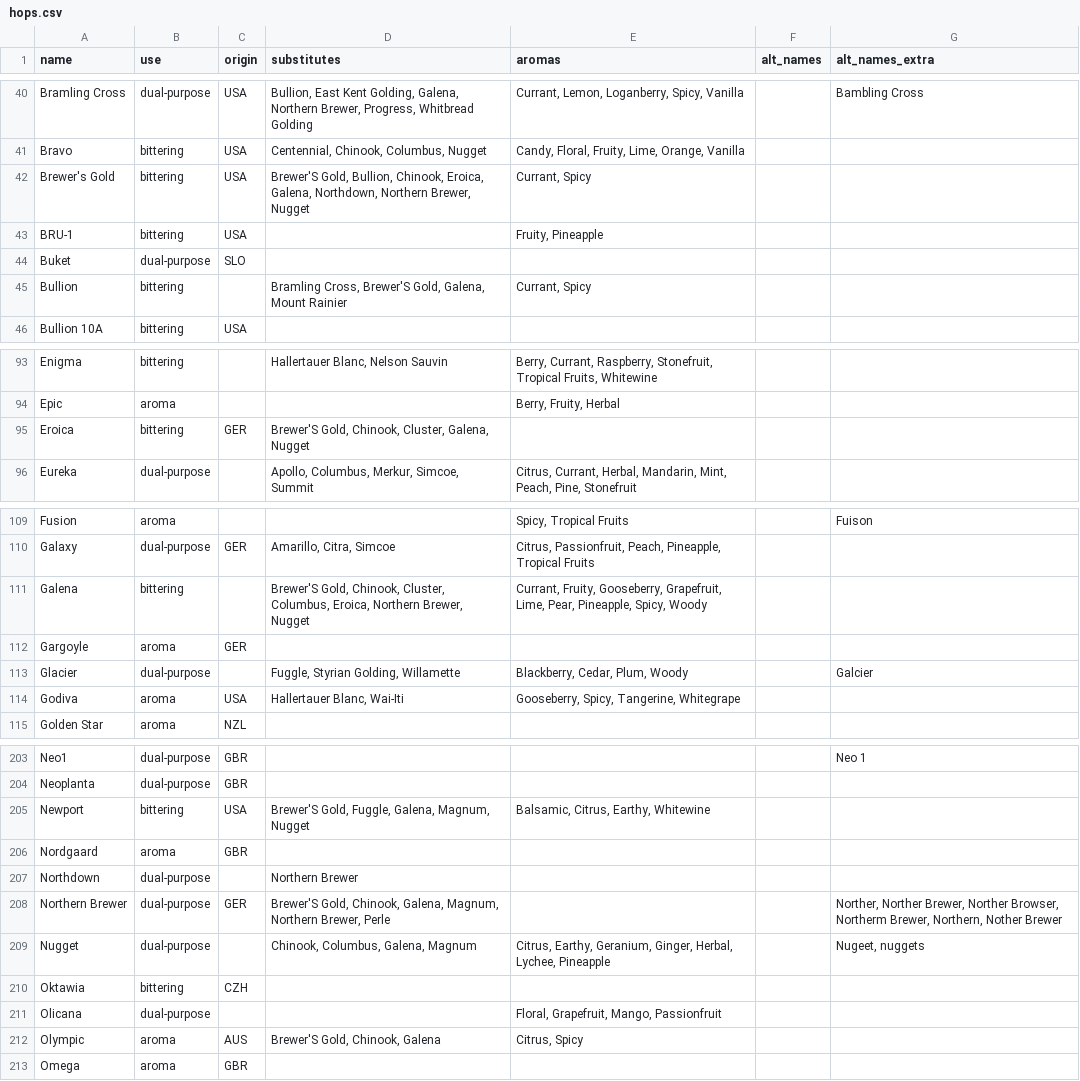
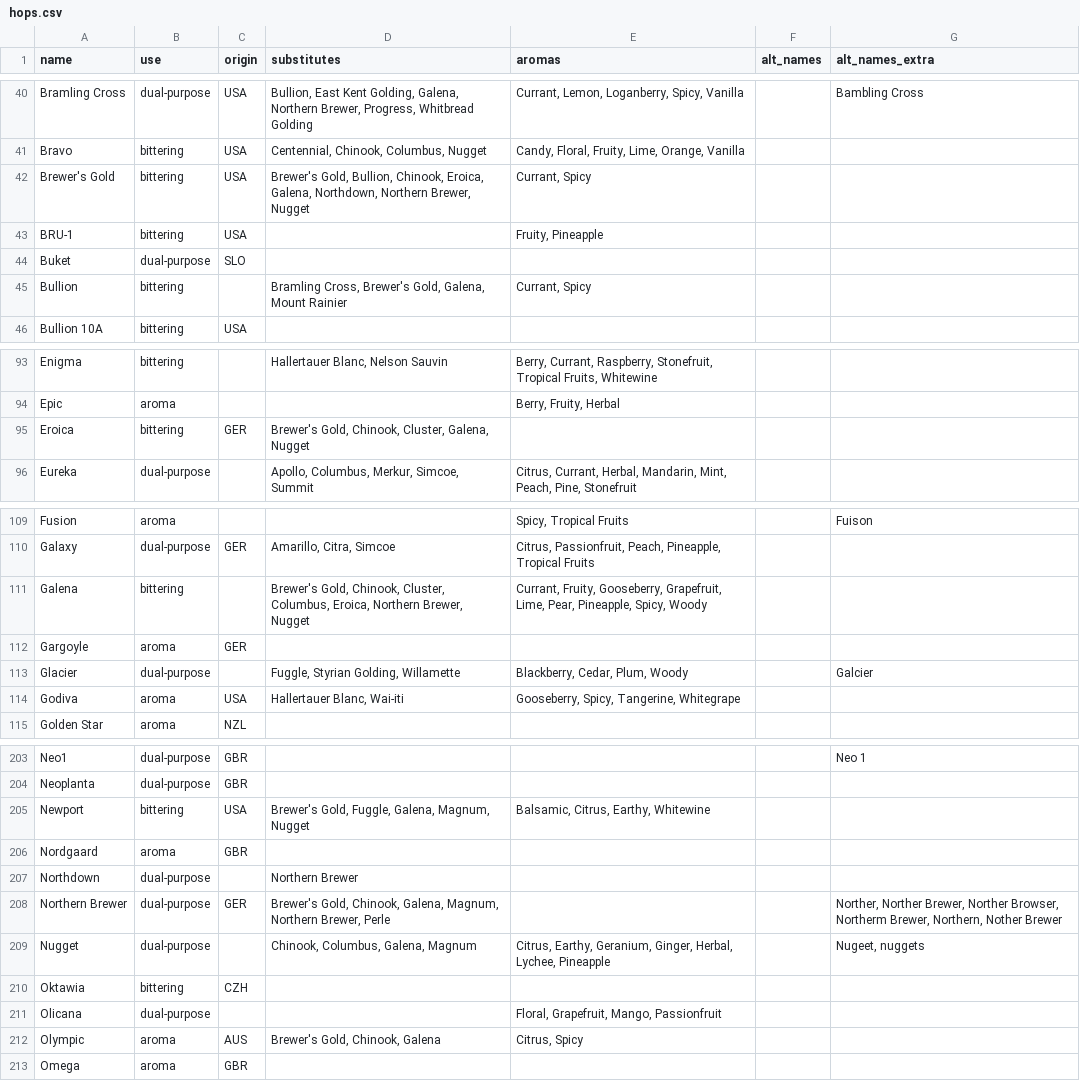
Before and after one commit to scheb/beer-analytics, a CSV file: recipe_db/data/hops.csv, drawn as a sheet; only a part is shown, gaps mark what is left out; the diff covers the shown part only.

Commit message:
Add hops tags, substitutes and include it in views

```diff
--- a/recipe_db/data/hops.csv
+++ b/recipe_db/data/hops.csv
@@ -41,6 +41,6 @@ Bramling Cross;dual-purpose;USA;Bullion, East Kent Golding, Galena, Northern Bre
 Bravo;bittering;USA;Centennial, Chinook, Columbus, Nugget;Candy, Floral, Fruity, Lime, Orange, Vanilla;;
-Brewer's Gold;bittering;USA;Brewer'S Gold, Bullion, Chinook, Eroica, Galena, Northdown, Northern Brewer, Nugget;Currant, Spicy;;
+Brewer's Gold;bittering;USA;Brewer's Gold, Bullion, Chinook, Eroica, Galena, Northdown, Northern Brewer, Nugget;Currant, Spicy;;
 BRU-1;bittering;USA;;Fruity, Pineapple;;
 Buket;dual-purpose;SLO;;;;
-Bullion;bittering;;Bramling Cross, Brewer'S Gold, Galena, Mount Rainier;Currant, Spicy;;
+Bullion;bittering;;Bramling Cross, Brewer's Gold, Galena, Mount Rainier;Currant, Spicy;;
 Bullion 10A;bittering;USA;;;;
@@ -94,3 +94,3 @@ Enigma;bittering;;Hallertauer Blanc, Nelson Sauvin;Berry, Currant, Raspberry, St
 Epic;aroma;;;Berry, Fruity, Herbal;;
-Eroica;bittering;GER;Brewer'S Gold, Chinook, Cluster, Galena, Nugget;;;
+Eroica;bittering;GER;Brewer's Gold, Chinook, Cluster, Galena, Nugget;;;
 Eureka;dual-purpose;;Apollo, Columbus, Merkur, Simcoe, Summit;Citrus, Currant, Herbal, Mandarin, Mint, Peach, Pine, Stonefruit;;
@@ -110,6 +110,6 @@ Fusion;aroma;;;Spicy, Tropical Fruits;;Fuison
 Galaxy;dual-purpose;GER;Amarillo, Citra, Simcoe;Citrus, Passionfruit, Peach, Pineapple, Tropical Fruits;;
-Galena;bittering;;Brewer'S Gold, Chinook, Cluster, Columbus, Eroica, Northern Brewer, Nugget;Currant, Fruity, Gooseberry, Grapefruit, Lime, Pear, Pineapple, Spicy, Woody;;
+Galena;bittering;;Brewer's Gold, Chinook, Cluster, Columbus, Eroica, Northern Brewer, Nugget;Currant, Fruity, Gooseberry, Grapefruit, Lime, Pear, Pineapple, Spicy, Woody;;
 Gargoyle;aroma;GER;;;;
 Glacier;dual-purpose;;Fuggle, Styrian Golding, Willamette;Blackberry, Cedar, Plum, Woody;;Galcier
-Godiva;aroma;USA;Hallertauer Blanc, Wai-Iti;Gooseberry, Spicy, Tangerine, Whitegrape;;
+Godiva;aroma;USA;Hallertauer Blanc, Wai-iti;Gooseberry, Spicy, Tangerine, Whitegrape;;
 Golden Star;aroma;NZL;;;;
@@ -204,6 +204,6 @@ Neo1;dual-purpose;GBR;;;;Neo 1
 Neoplanta;dual-purpose;GBR;;;;
-Newport;bittering;USA;Brewer'S Gold, Fuggle, Galena, Magnum, Nugget;Balsamic, Citrus, Earthy, Whitewine;;
+Newport;bittering;USA;Brewer's Gold, Fuggle, Galena, Magnum, Nugget;Balsamic, Citrus, Earthy, Whitewine;;
 Nordgaard;aroma;GBR;;;;
 Northdown;dual-purpose;;Northern Brewer;;;
-Northern Brewer;dual-purpose;GER;Brewer'S Gold, Chinook, Galena, Magnum, Northern Brewer, Perle;;;Norther, Norther Brewer, Norther Browser, Northerm Brewer, Northern, Nother Brewer
+Northern Brewer;dual-purpose;GER;Brewer's Gold, Chinook, Galena, Magnum, Northern Brewer, Perle;;;Norther, Norther Brewer, Norther Browser, Northerm Brewer, Northern, Nother Brewer
 Nugget;dual-purpose;;Chinook, Columbus, Galena, Magnum;Citrus, Earthy, Geranium, Ginger, Herbal, Lychee, Pineapple;;Nugeet, nuggets
@@ -211,3 +211,3 @@ Oktawia;bittering;CZH;;;;
 Olicana;dual-purpose;;;Floral, Grapefruit, Mango, Passionfruit;;
-Olympic;aroma;AUS;Brewer'S Gold, Chinook, Galena;Citrus, Spicy;;
+Olympic;aroma;AUS;Brewer's Gold, Chinook, Galena;Citrus, Spicy;;
 Omega;aroma;GBR;;;;
```
Also changed, not shown: 2 edited cells elsewhere in this file, 8 other files.
